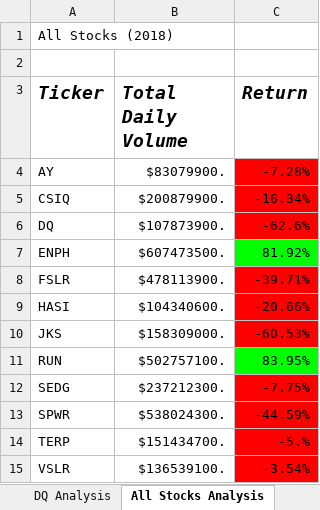
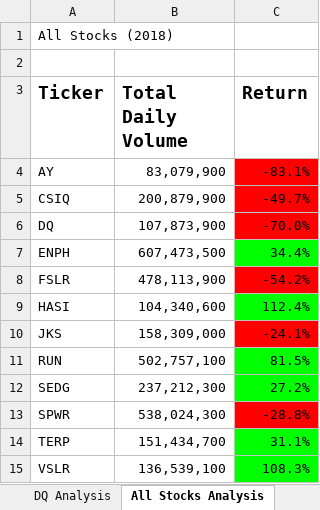
Before and after one commit to phillipbrock/stock-analysis, an Excel workbook: VBA_Challenge.xlsm, sheet All Stocks Analysis, drawn as a sheet; values as stored, in another font and other column widths than the file's, no borders; the diff names each change by its address in the sheet, - before the commit and + after, or states it on an @@ line.

Commit message:
Add files via upload
finally done

```diff
--- a/VBA_Challenge.xlsm (sheet All Stocks Analysis)
+++ b/VBA_Challenge.xlsm (sheet All Stocks Analysis)
-A3:C3 italic: on
+A3:C3 italic: off
-B4 (Total Daily Volume): $83079900.
+B4 (Total Daily Volume): 83,079,900
-C4 (Return): -7.28%
+C4 (Return): -83.1%
-B5 (Total Daily Volume): $200879900.
+B5 (Total Daily Volume): 200,879,900
-C5 (Return): -16.34%
+C5 (Return): -49.7%
-B6 (Total Daily Volume): $107873900.
+B6 (Total Daily Volume): 107,873,900
-C6 (Return): -62.6%
+C6 (Return): -70.0%
-B7 (Total Daily Volume): $607473500.
+B7 (Total Daily Volume): 607,473,500
-C7 (Return): 81.92%
+C7 (Return): 34.4%
-B8 (Total Daily Volume): $478113900.
+B8 (Total Daily Volume): 478,113,900
-C8 (Return): -39.71%
+C8 (Return): -54.2%
-B9 (Total Daily Volume): $104340600.
+B9 (Total Daily Volume): 104,340,600
-C9 (Return): -20.66%
+C9 (Return): 112.4%
-C9 fill: #FF0000
+C9 fill: #00FF00
-B10 (Total Daily Volume): $158309000.
+B10 (Total Daily Volume): 158,309,000
-C10 (Return): -60.53%
+C10 (Return): -24.1%
-B11 (Total Daily Volume): $502757100.
+B11 (Total Daily Volume): 502,757,100
-C11 (Return): 83.95%
+C11 (Return): 81.5%
-B12 (Total Daily Volume): $237212300.
+B12 (Total Daily Volume): 237,212,300
-C12 (Return): -7.75%
+C12 (Return): 27.2%
-C12 fill: #FF0000
+C12 fill: #00FF00
-B13 (Total Daily Volume): $538024300.
+B13 (Total Daily Volume): 538,024,300
-C13 (Return): -44.59%
+C13 (Return): -28.8%
-B14 (Total Daily Volume): $151434700.
+B14 (Total Daily Volume): 151,434,700
-C14 (Return): -5.%
+C14 (Return): 31.1%
-C14:C15 fill: #FF0000
+C14:C15 fill: #00FF00
-B15 (Total Daily Volume): $136539100.
+B15 (Total Daily Volume): 136,539,100
-C15 (Return): -3.54%
+C15 (Return): 108.3%
```
